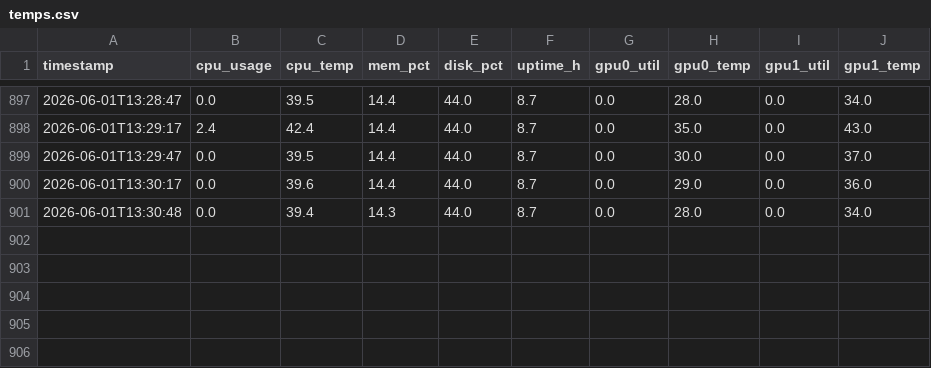
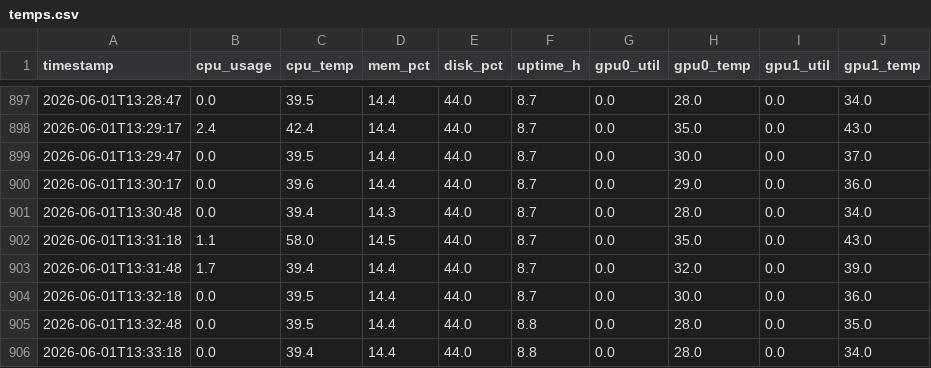
Before and after one commit to jsteve1/galley-temps, a CSV file: docs/data/temps.csv, drawn as a sheet; only a part is shown, gaps mark what is left out; the diff names each change by its address in the sheet, - before the commit and + after, or states it on an @@ line.

Commit message:
update: sync telemetry data 2026-06-01 13:33 UTC

```diff
--- a/docs/data/temps.csv
+++ b/docs/data/temps.csv
+row 902: 2026-06-01T13:31:18 | 1.1 | 58.0 | 14.5 | 44.0 | 8.7 | 0.0 | 35.0 | 0.0 | 43.0
+row 903: 2026-06-01T13:31:48 | 1.7 | 39.4 | 14.4 | 44.0 | 8.7 | 0.0 | 32.0 | 0.0 | 39.0
+row 904: 2026-06-01T13:32:18 | 0.0 | 39.5 | 14.4 | 44.0 | 8.7 | 0.0 | 30.0 | 0.0 | 36.0
+row 905: 2026-06-01T13:32:48 | 0.0 | 39.5 | 14.4 | 44.0 | 8.8 | 0.0 | 28.0 | 0.0 | 35.0
+row 906: 2026-06-01T13:33:18 | 0.0 | 39.4 | 14.4 | 44.0 | 8.8 | 0.0 | 28.0 | 0.0 | 34.0
```
